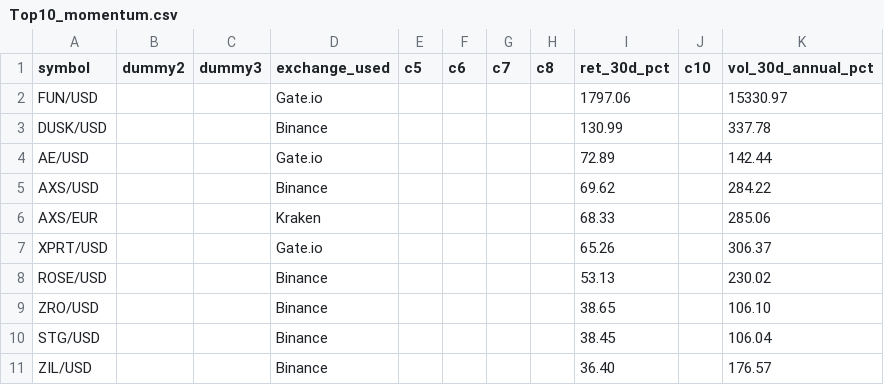
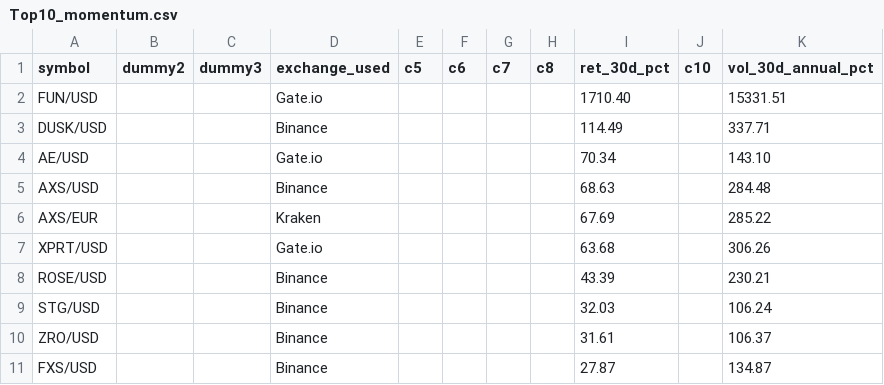
Before and after one commit to Bencode92/stock-analysis-platform, a CSV file: data/filtered/Top10_momentum.csv, drawn as a sheet.

```diff
--- a/data/filtered/Top10_momentum.csv
+++ b/data/filtered/Top10_momentum.csv
@@ -1,11 +1,11 @@
 symbol,dummy2,dummy3,exchange_used,c5,c6,c7,c8,ret_30d_pct,c10,vol_30d_annual_pct
-"FUN/USD","","","Gate.io","","","","","1797.06","","15330.97"
-"DUSK/USD","","","Binance","","","","","130.99","","337.78"
-"AE/USD","","","Gate.io","","","","","72.89","","142.44"
-"AXS/USD","","","Binance","","","","","69.62","","284.22"
-"AXS/EUR","","","Kraken","","","","","68.33","","285.06"
-"XPRT/USD","","","Gate.io","","","","","65.26","","306.37"
-"ROSE/USD","","","Binance","","","","","53.13","","230.02"
-"ZRO/USD","","","Binance","","","","","38.65","","106.10"
-"STG/USD","","","Binance","","","","","38.45","","106.04"
-"ZIL/USD","","","Binance","","","","","36.40","","176.57"
+"FUN/USD","","","Gate.io","","","","","1710.40","","15331.51"
+"DUSK/USD","","","Binance","","","","","114.49","","337.71"
+"AE/USD","","","Gate.io","","","","","70.34","","143.10"
+"AXS/USD","","","Binance","","","","","68.63","","284.48"
+"AXS/EUR","","","Kraken","","","","","67.69","","285.22"
+"XPRT/USD","","","Gate.io","","","","","63.68","","306.26"
+"ROSE/USD","","","Binance","","","","","43.39","","230.21"
+"STG/USD","","","Binance","","","","","32.03","","106.24"
+"ZRO/USD","","","Binance","","","","","31.61","","106.37"
+"FXS/USD","","","Binance","","","","","27.87","","134.87"
```
Also changed, not shown: data/filtered/Crypto_filtered_volatility.csv, data/filtered/Crypto_rejected_volatility.csv, 3 other files.
